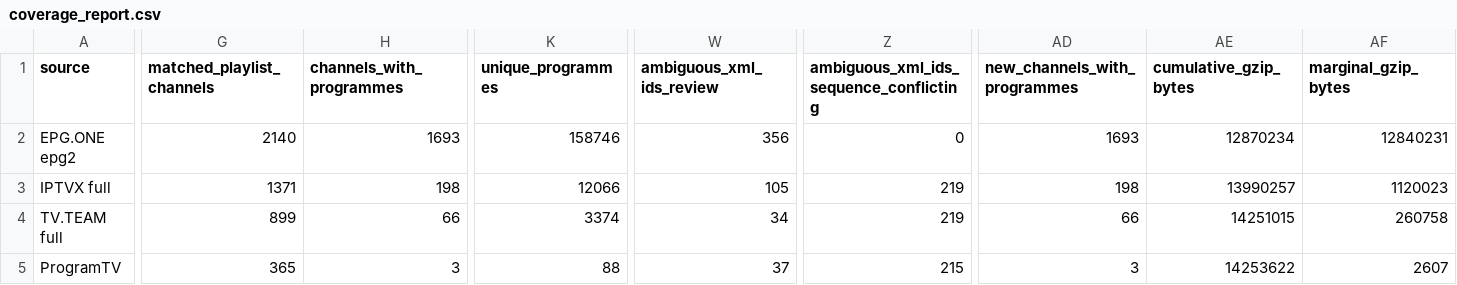
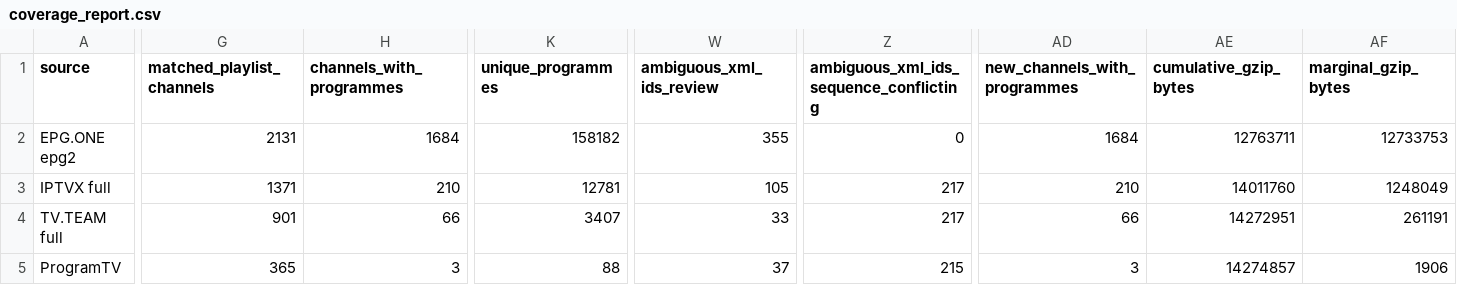
Before and after one commit to oleghkap/EPG-EDEM, a CSV file: coverage_report.csv, drawn as a sheet; only a part is shown, gaps mark what is left out; the diff covers the shown part only; the diff names each change by its address in the sheet, - before the commit and + after, or states it on an @@ line.

```diff
--- a/coverage_report.csv
+++ b/coverage_report.csv
-G2 (matched_playlist_channels): 2140
+G2 (matched_playlist_channels): 2131
-H2 (channels_with_programmes): 1693
+H2 (channels_with_programmes): 1684
-K2 (unique_programmes): 158746
+K2 (unique_programmes): 158182
-W2 (ambiguous_xml_ids_review): 356
+W2 (ambiguous_xml_ids_review): 355
-AD2 (new_channels_with_programmes): 1693
+AD2 (new_channels_with_programmes): 1684
-AE2 (cumulative_gzip_bytes): 12870234
+AE2 (cumulative_gzip_bytes): 12763711
-AF2 (marginal_gzip_bytes): 12840231
+AF2 (marginal_gzip_bytes): 12733753
-H3 (channels_with_programmes): 198
+H3 (channels_with_programmes): 210
-K3 (unique_programmes): 12066
+K3 (unique_programmes): 12781
-Z3:Z4: 219
+Z3:Z4: 217
-AD3 (new_channels_with_programmes): 198
+AD3 (new_channels_with_programmes): 210
-AE3 (cumulative_gzip_bytes): 13990257
+AE3 (cumulative_gzip_bytes): 14011760
-AF3 (marginal_gzip_bytes): 1120023
+AF3 (marginal_gzip_bytes): 1248049
-G4 (matched_playlist_channels): 899
+G4 (matched_playlist_channels): 901
-K4 (unique_programmes): 3374
+K4 (unique_programmes): 3407
-W4 (ambiguous_xml_ids_review): 34
+W4 (ambiguous_xml_ids_review): 33
-AE4 (cumulative_gzip_bytes): 14251015
+AE4 (cumulative_gzip_bytes): 14272951
-AF4 (marginal_gzip_bytes): 260758
+AF4 (marginal_gzip_bytes): 261191
-AE5 (cumulative_gzip_bytes): 14253622
+AE5 (cumulative_gzip_bytes): 14274857
-AF5 (marginal_gzip_bytes): 2607
+AF5 (marginal_gzip_bytes): 1906
```
Also changed, not shown: 55 edited cells elsewhere in this file, channel_coverage.csv, merge_collision_details.csv, 5 other files.
